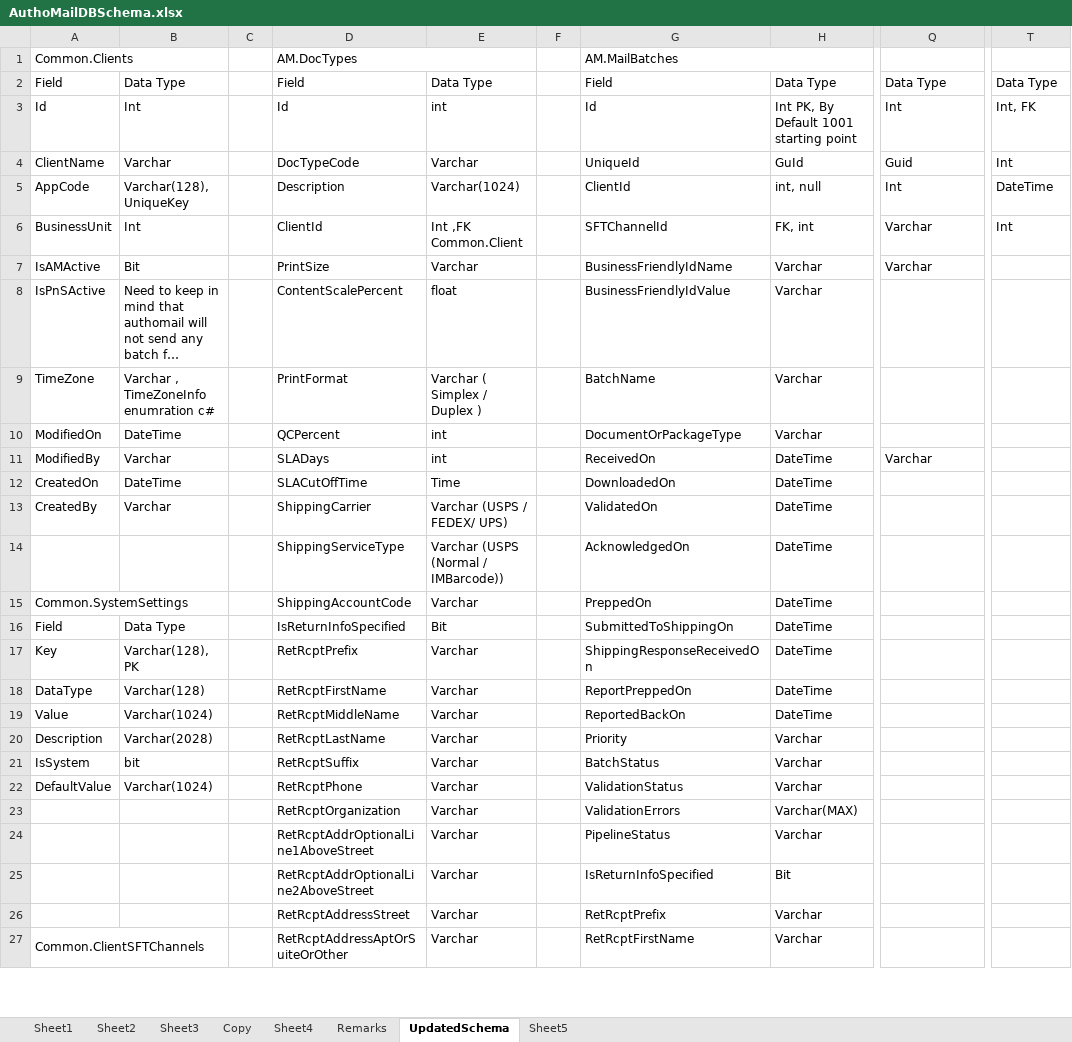
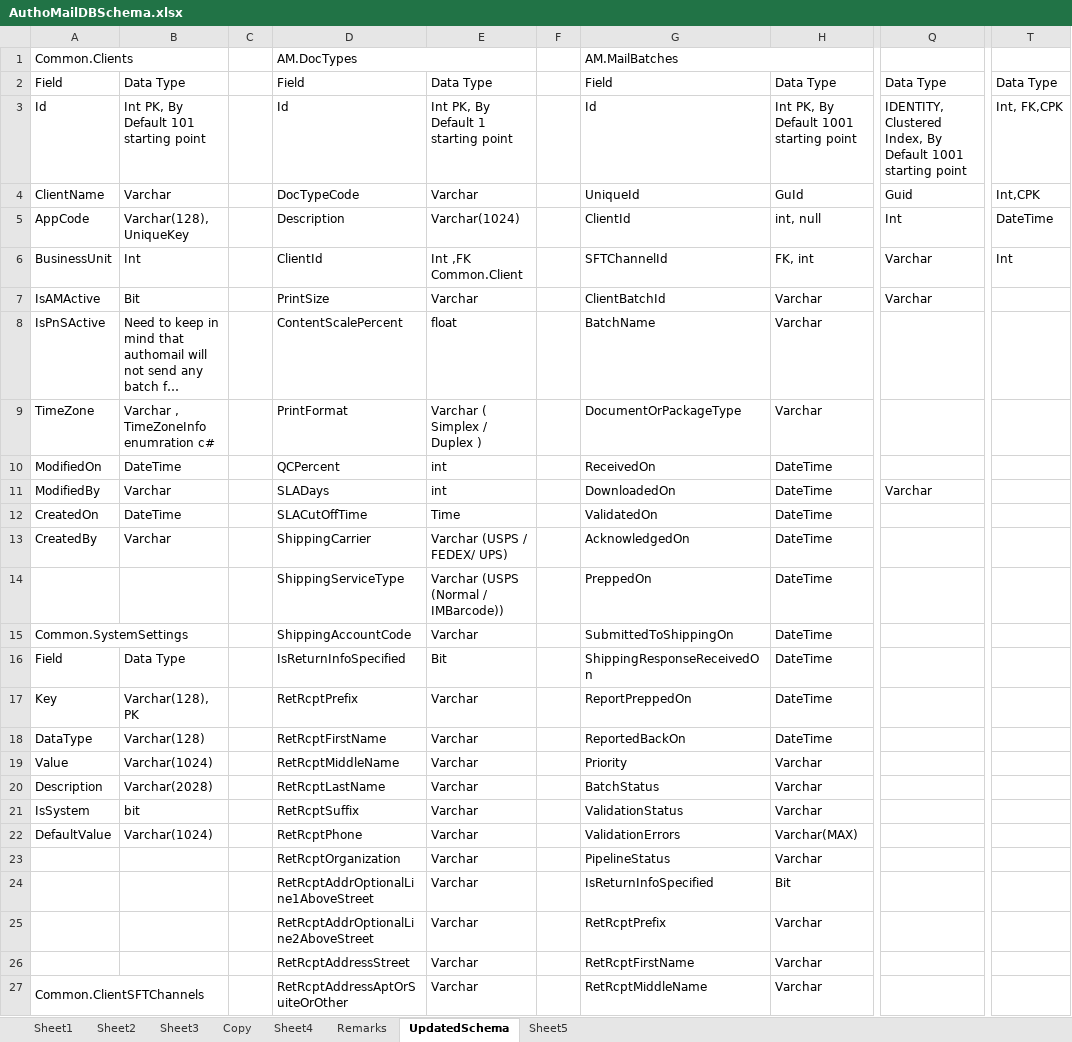
Before and after one commit to kaushikraj302000-glitch/AuthoMail-Cotality, an Excel workbook: docs/design/AuthoMailDBSchema.xlsx, sheet UpdatedSchema, drawn as a sheet; only a part is shown, gaps mark what is left out; long unchanged cells end in …; values as stored, in another font and other column widths than the file's, no cell formats; the diff covers the shown part only; the diff names each change by its address in the sheet, - before the commit and + after, or states it on an @@ line.

Commit message:
updated MailBatch table and removed BusinessFriendlyId and value from authomail schema and from its class

```diff
--- a/docs/design/AuthoMailDBSchema.xlsx (sheet UpdatedSchema)
+++ b/docs/design/AuthoMailDBSchema.xlsx (sheet UpdatedSchema)
-B3: Int
+B3: Int PK, By Default 101 starting point
-E3: int
+E3: Int PK, By Default 1 starting point
-Q3: Int
+Q3: IDENTITY, Clustered Index, By Default 1001 starting point
-T3: Int, FK
+T3: Int, FK,CPK
-T4: Int
+T4: Int,CPK
-G7 (AM.MailBatches): BusinessFriendlyIdName
+G7 (AM.MailBatches): ClientBatchId
-G8 (AM.MailBatches): BusinessFriendlyIdValue
+G8 (AM.MailBatches): BatchName
-G9 (AM.MailBatches): BatchName
+G9 (AM.MailBatches): DocumentOrPackageType
-G10 (AM.MailBatches): DocumentOrPackageType
+G10 (AM.MailBatches): ReceivedOn
-H10: Varchar
+H10: DateTime
-G11 (AM.MailBatches): ReceivedOn
+G11 (AM.MailBatches): DownloadedOn
-G12 (AM.MailBatches): DownloadedOn
+G12 (AM.MailBatches): ValidatedOn
-G13 (AM.MailBatches): ValidatedOn
+G13 (AM.MailBatches): AcknowledgedOn
-G14 (AM.MailBatches): AcknowledgedOn
+G14 (AM.MailBatches): PreppedOn
-G15 (AM.MailBatches): PreppedOn
+G15 (AM.MailBatches): SubmittedToShippingOn
-G16 (AM.MailBatches): SubmittedToShippingOn
+G16 (AM.MailBatches): ShippingResponseReceivedOn
-G17 (AM.MailBatches): ShippingResponseReceivedOn
+G17 (AM.MailBatches): ReportPreppedOn
-G18 (AM.MailBatches): ReportPreppedOn
+G18 (AM.MailBatches): ReportedBackOn
-G19 (AM.MailBatches): ReportedBackOn
+G19 (AM.MailBatches): Priority
-H19: DateTime
+H19: Varchar
-G20 (AM.MailBatches): Priority
+G20 (AM.MailBatches): BatchStatus
-G21 (AM.MailBatches): BatchStatus
+G21 (AM.MailBatches): ValidationStatus
-G22 (AM.MailBatches): ValidationStatus
+G22 (AM.MailBatches): ValidationErrors
-H22: Varchar
+H22: Varchar(MAX)
-G23 (AM.MailBatches): ValidationErrors
+G23 (AM.MailBatches): PipelineStatus
-H23: Varchar(MAX)
+H23: Varchar
-G24 (AM.MailBatches): PipelineStatus
+G24 (AM.MailBatches): IsReturnInfoSpecified
-H24: Varchar
+H24: Bit
-G25 (AM.MailBatches): IsReturnInfoSpecified
+G25 (AM.MailBatches): RetRcptPrefix
-H25: Bit
+H25: Varchar
-G26 (AM.MailBatches): RetRcptPrefix
+G26 (AM.MailBatches): RetRcptFirstName
-G27 (AM.MailBatches): RetRcptFirstName
+G27 (AM.MailBatches): RetRcptMiddleName
```
Also changed, not shown: 29 edited cells and merged cells elsewhere in this sheet, cell formats, 2 other files.
